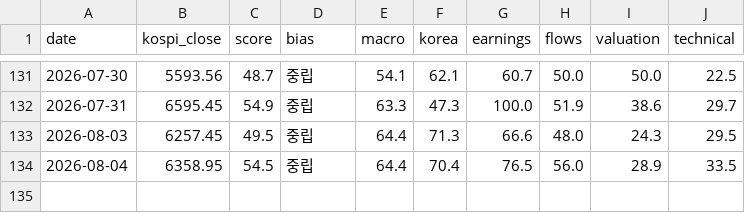
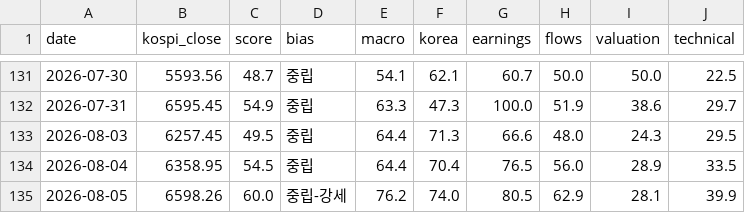
Before and after one commit to kym20031219-code/etf-partner-finder, a CSV file: results/kospi_history.csv, drawn as a sheet; only a part is shown, gaps mark what is left out; the diff names each change by its address in the sheet, - before the commit and + after, or states it on an @@ line.

```diff
--- a/results/kospi_history.csv
+++ b/results/kospi_history.csv
+row 135: 2026-08-05 | 6598.26 | 60.0 | 중립-강세 | 76.2 | 74.0 | 80.5 | 62.9 | 28.1 | 39.9
```
Also changed, not shown: 1 other file.
